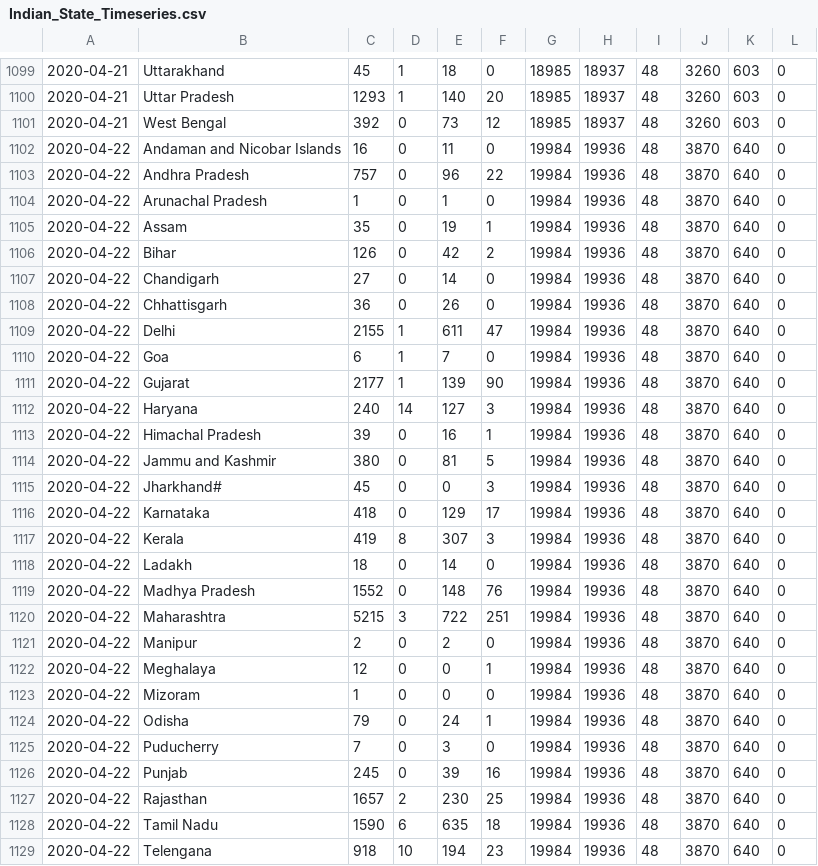
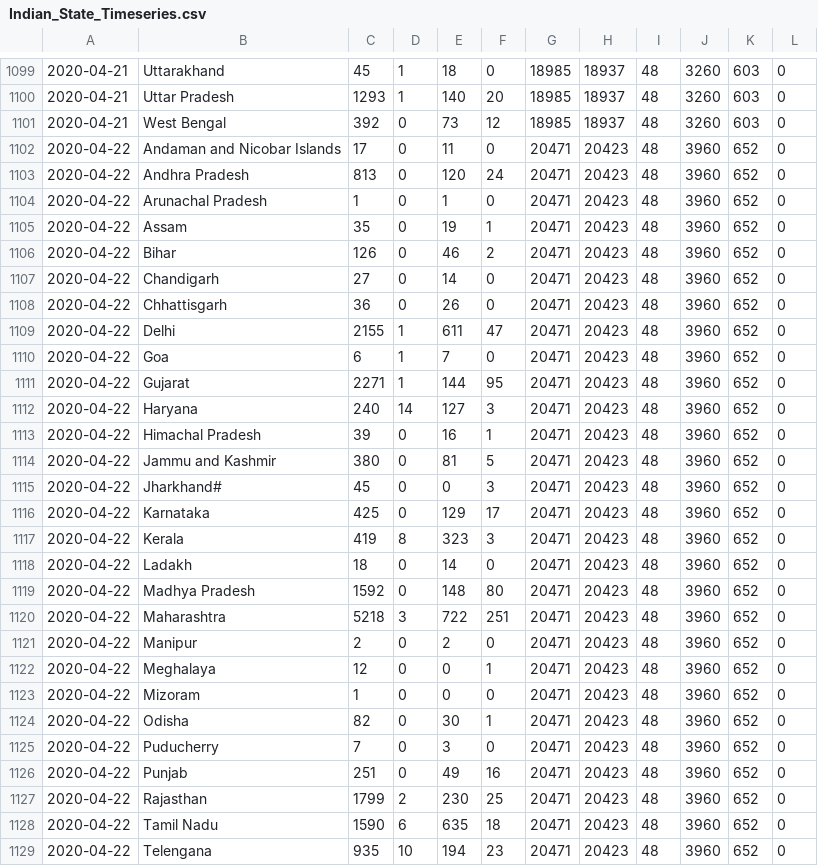
Before and after one commit to rajeshpyne/rajeshpyne.github.io, a CSV file: Indian_State_Timeseries.csv, drawn as a sheet; only a part is shown, gaps mark what is left out; the diff covers the shown part only.

```diff
--- a/Indian_State_Timeseries.csv
+++ b/Indian_State_Timeseries.csv
@@ -1101,29 +1101,29 @@
 2020-04-21,West Bengal,392,0,73,12,18985,18937,48,3260,603,0
-2020-04-22,Andaman and Nicobar Islands,16,0,11,0,19984,19936,48,3870,640,0
-2020-04-22,Andhra Pradesh,757,0,96,22,19984,19936,48,3870,640,0
-2020-04-22,Arunachal Pradesh,1,0,1,0,19984,19936,48,3870,640,0
-2020-04-22,Assam,35,0,19,1,19984,19936,48,3870,640,0
-2020-04-22,Bihar,126,0,42,2,19984,19936,48,3870,640,0
-2020-04-22,Chandigarh,27,0,14,0,19984,19936,48,3870,640,0
-2020-04-22,Chhattisgarh,36,0,26,0,19984,19936,48,3870,640,0
-2020-04-22,Delhi,2155,1,611,47,19984,19936,48,3870,640,0
-2020-04-22,Goa,6,1,7,0,19984,19936,48,3870,640,0
-2020-04-22,Gujarat,2177,1,139,90,19984,19936,48,3870,640,0
-2020-04-22,Haryana,240,14,127,3,19984,19936,48,3870,640,0
-2020-04-22,Himachal Pradesh,39,0,16,1,19984,19936,48,3870,640,0
-2020-04-22,Jammu and Kashmir,380,0,81,5,19984,19936,48,3870,640,0
-2020-04-22,Jharkhand#,45,0,0,3,19984,19936,48,3870,640,0
-2020-04-22,Karnataka,418,0,129,17,19984,19936,48,3870,640,0
-2020-04-22,Kerala,419,8,307,3,19984,19936,48,3870,640,0
-2020-04-22,Ladakh,18,0,14,0,19984,19936,48,3870,640,0
-2020-04-22,Madhya Pradesh,1552,0,148,76,19984,19936,48,3870,640,0
-2020-04-22,Maharashtra,5215,3,722,251,19984,19936,48,3870,640,0
-2020-04-22,Manipur,2,0,2,0,19984,19936,48,3870,640,0
-2020-04-22,Meghalaya,12,0,0,1,19984,19936,48,3870,640,0
-2020-04-22,Mizoram,1,0,0,0,19984,19936,48,3870,640,0
-2020-04-22,Odisha,79,0,24,1,19984,19936,48,3870,640,0
-2020-04-22,Puducherry,7,0,3,0,19984,19936,48,3870,640,0
-2020-04-22,Punjab,245,0,39,16,19984,19936,48,3870,640,0
-2020-04-22,Rajasthan,1657,2,230,25,19984,19936,48,3870,640,0
-2020-04-22,Tamil Nadu,1590,6,635,18,19984,19936,48,3870,640,0
-2020-04-22,Telengana,918,10,194,23,19984,19936,48,3870,640,0
+2020-04-22,Andaman and Nicobar Islands,17,0,11,0,20471,20423,48,3960,652,0
+2020-04-22,Andhra Pradesh,813,0,120,24,20471,20423,48,3960,652,0
+2020-04-22,Arunachal Pradesh,1,0,1,0,20471,20423,48,3960,652,0
+2020-04-22,Assam,35,0,19,1,20471,20423,48,3960,652,0
+2020-04-22,Bihar,126,0,46,2,20471,20423,48,3960,652,0
+2020-04-22,Chandigarh,27,0,14,0,20471,20423,48,3960,652,0
+2020-04-22,Chhattisgarh,36,0,26,0,20471,20423,48,3960,652,0
+2020-04-22,Delhi,2155,1,611,47,20471,20423,48,3960,652,0
+2020-04-22,Goa,6,1,7,0,20471,20423,48,3960,652,0
+2020-04-22,Gujarat,2271,1,144,95,20471,20423,48,3960,652,0
+2020-04-22,Haryana,240,14,127,3,20471,20423,48,3960,652,0
+2020-04-22,Himachal Pradesh,39,0,16,1,20471,20423,48,3960,652,0
+2020-04-22,Jammu and Kashmir,380,0,81,5,20471,20423,48,3960,652,0
+2020-04-22,Jharkhand#,45,0,0,3,20471,20423,48,3960,652,0
+2020-04-22,Karnataka,425,0,129,17,20471,20423,48,3960,652,0
+2020-04-22,Kerala,419,8,323,3,20471,20423,48,3960,652,0
+2020-04-22,Ladakh,18,0,14,0,20471,20423,48,3960,652,0
+2020-04-22,Madhya Pradesh,1592,0,148,80,20471,20423,48,3960,652,0
+2020-04-22,Maharashtra,5218,3,722,251,20471,20423,48,3960,652,0
+2020-04-22,Manipur,2,0,2,0,20471,20423,48,3960,652,0
+2020-04-22,Meghalaya,12,0,0,1,20471,20423,48,3960,652,0
+2020-04-22,Mizoram,1,0,0,0,20471,20423,48,3960,652,0
+2020-04-22,Odisha,82,0,30,1,20471,20423,48,3960,652,0
+2020-04-22,Puducherry,7,0,3,0,20471,20423,48,3960,652,0
+2020-04-22,Punjab,251,0,49,16,20471,20423,48,3960,652,0
+2020-04-22,Rajasthan,1799,2,230,25,20471,20423,48,3960,652,0
+2020-04-22,Tamil Nadu,1590,6,635,18,20471,20423,48,3960,652,0
+2020-04-22,Telengana,935,10,194,23,20471,20423,48,3960,652,0
```
Also changed, not shown: 19 edited cells elsewhere in this file, 3 other files.
